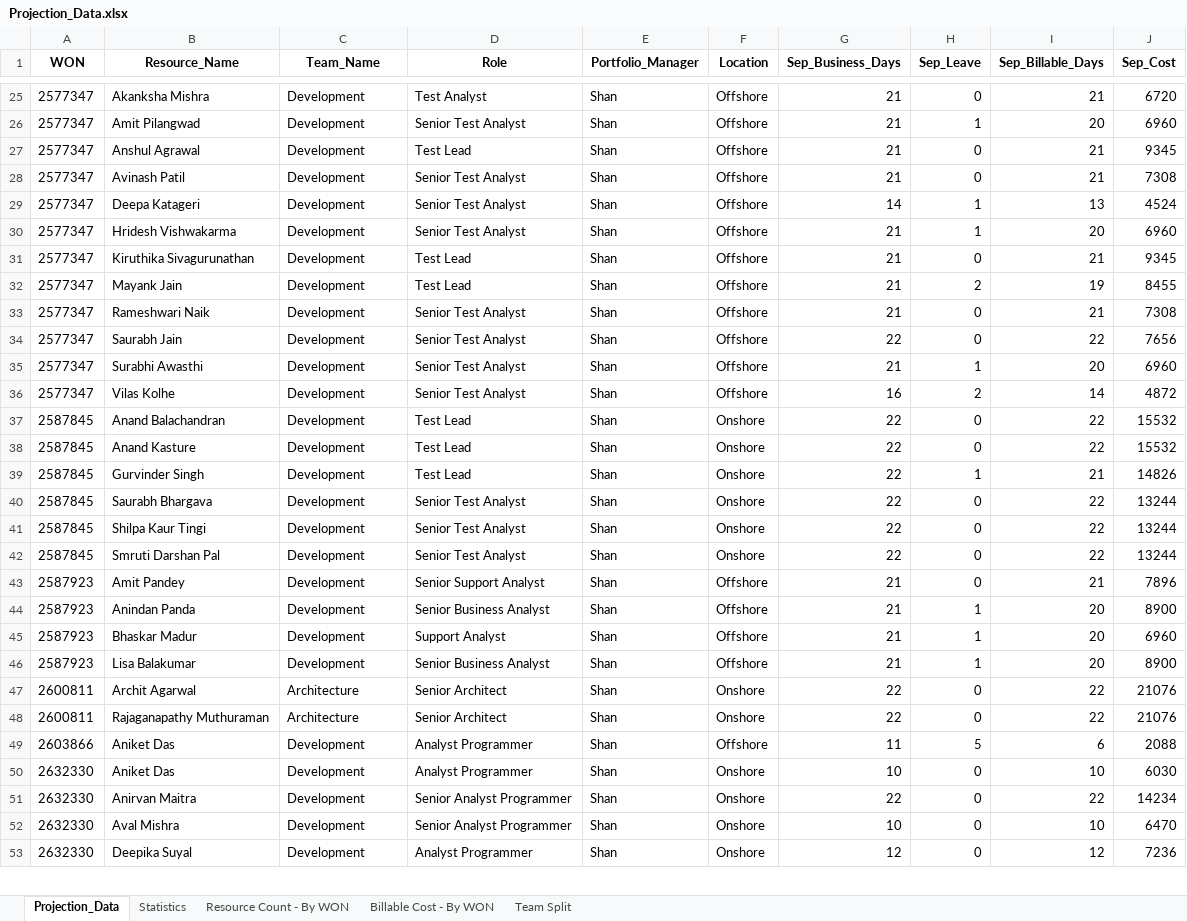
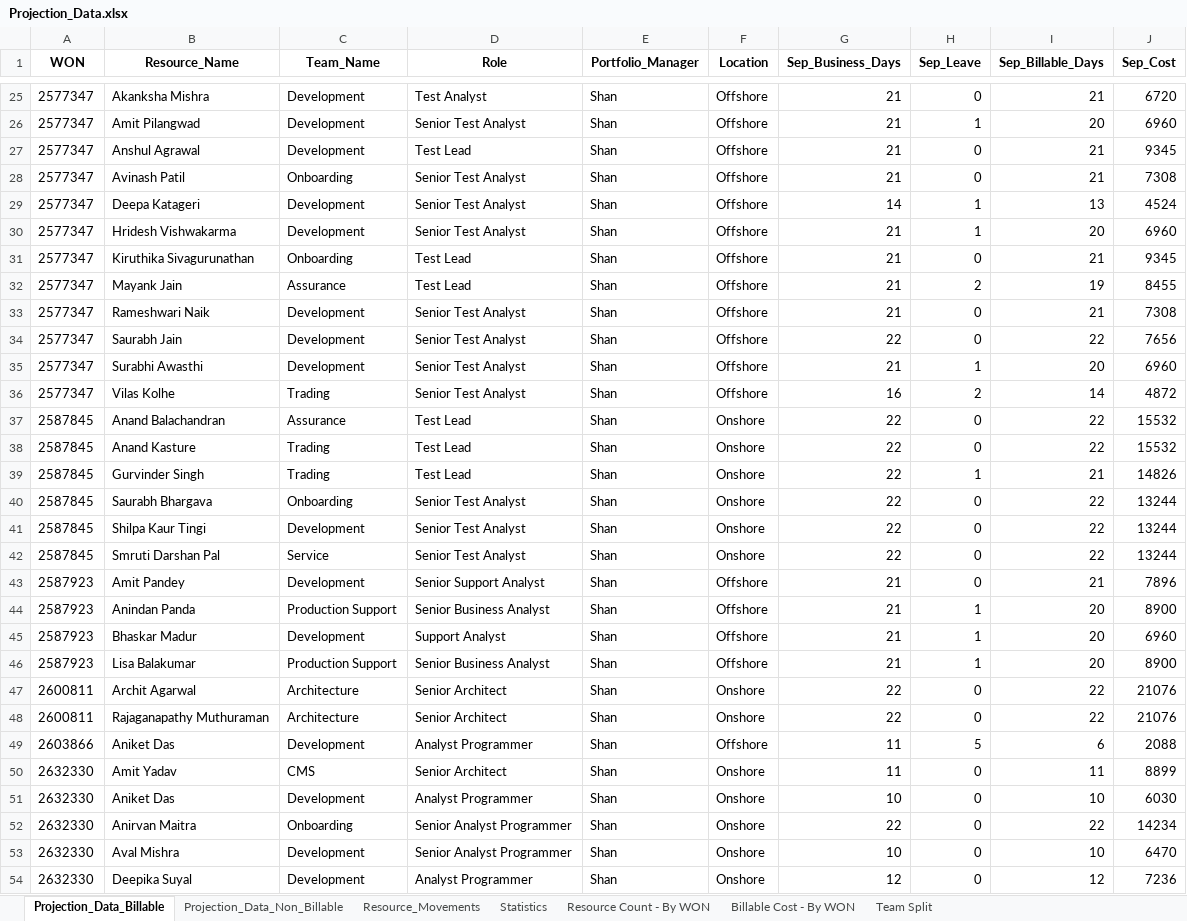
Before and after one commit to tuian/apps, an Excel workbook: tcsbt/Data/output/Projection_Data.xlsx, sheet Projection_Data_Billable, drawn as a sheet; only a part is shown, gaps mark what is left out; values as stored, in another font and other column widths than the file's, no borders; addresses are those after the commit; the diff covers the shown part only; the diff names each change by its address in the sheet, - before the commit and + after, or states it on an @@ line.

```diff
--- a/tcsbt/Data/output/Projection_Data.xlsx (sheet Projection_Data_Billable)
+++ b/tcsbt/Data/output/Projection_Data.xlsx (sheet Projection_Data_Billable)
-sheet tab: Projection_Data
+sheet tab: Projection_Data_Billable
+sheet tab: Projection_Data_Non_Billable
+sheet tab: Resource_Movements
-C28 (Team_Name): Development
+C28 (Team_Name): Onboarding
-C31 (Team_Name): Development
+C31 (Team_Name): Onboarding
-C32 (Team_Name): Development
+C32 (Team_Name): Assurance
-C36 (Team_Name): Development
+C36 (Team_Name): Trading
-C37 (Team_Name): Development
+C37 (Team_Name): Assurance
-C38:C39 (Team_Name): Development
+C38:C39 (Team_Name): Trading
-C40 (Team_Name): Development
+C40 (Team_Name): Onboarding
-C42 (Team_Name): Development
+C42 (Team_Name): Service
-C44 (Team_Name): Development
+C44 (Team_Name): Production Support
-C46 (Team_Name): Development
+C46 (Team_Name): Production Support
+row 50: 2632330 | Amit Yadav | CMS | Senior Architect | Shan | Onshore | 11 | 0 | 11 | 8899
-C52 (Team_Name): Development
+C52 (Team_Name): Onboarding
```
Also changed, not shown: 21 edited cells elsewhere in this sheet, sheet Team Split, sheet Billable Cost - By WON, sheet Statistics, sheet Resource Count - By WON, metadata/utils/Python Programs.xlsx, metadata/utils/utils.xlsx, 23 other files.
